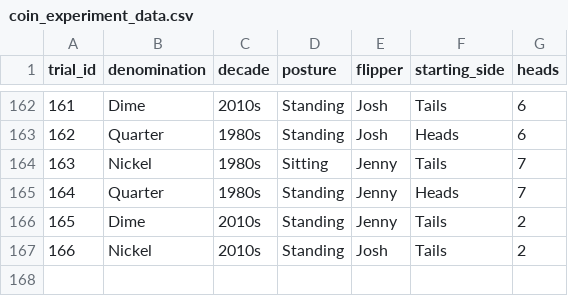
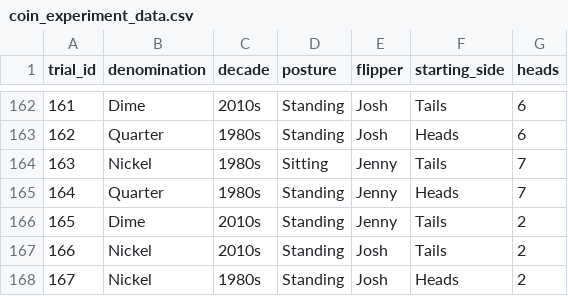
Before and after one commit to jlee2843/830-coin-fairness, a CSV file: data/coin_experiment_data.csv, drawn as a sheet; only a part is shown, gaps mark what is left out.

Commit message:
Update coin data 2026-07-13T18:11:15

```diff
--- a/data/coin_experiment_data.csv
+++ b/data/coin_experiment_data.csv
@@ -167 +167,2 @@ trial_id,denomination,decade,posture,flipper,starting_side,heads
 166,Nickel,2010s,Standing,Josh,Tails,2
+167,Nickel,1980s,Standing,Josh,Heads,2
```
